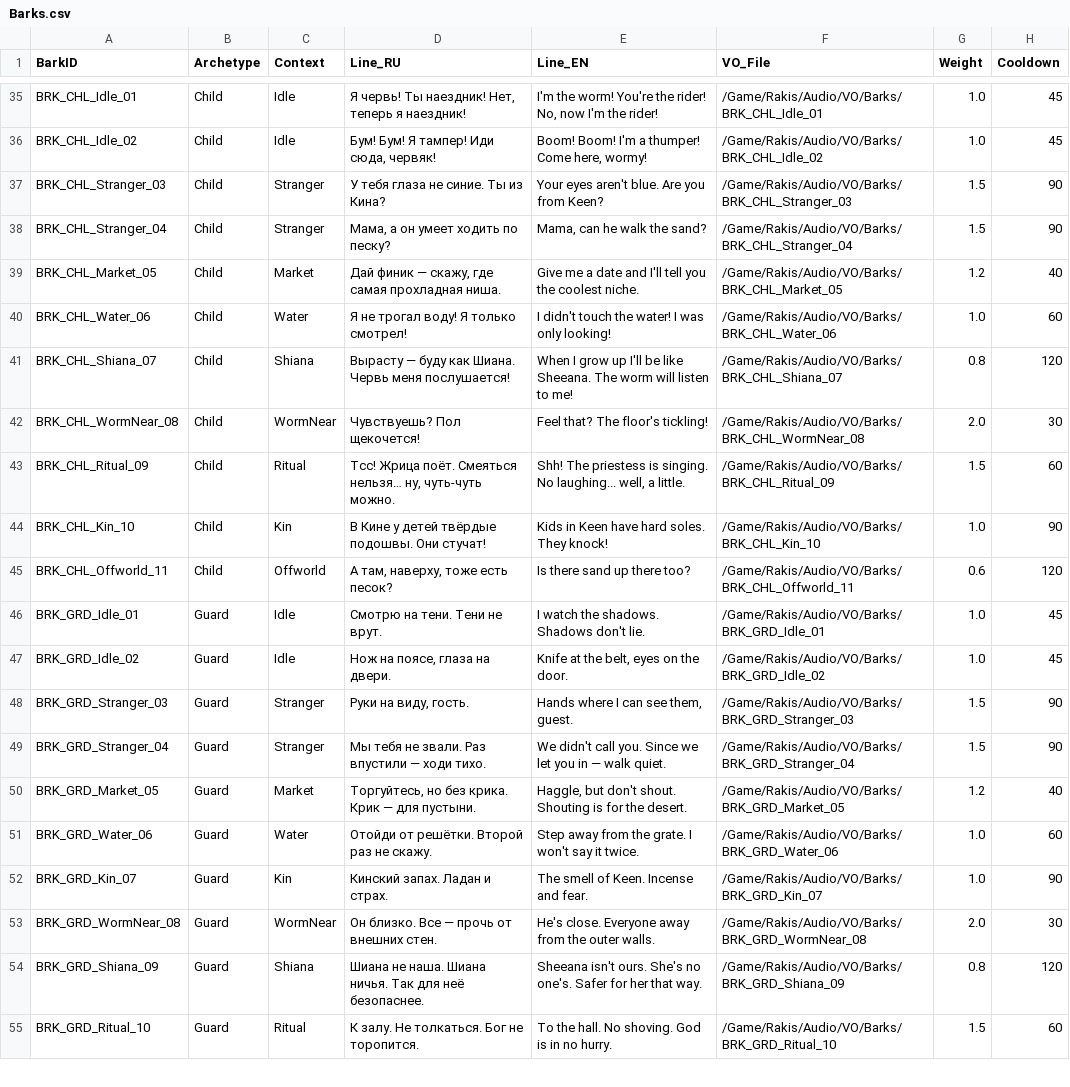
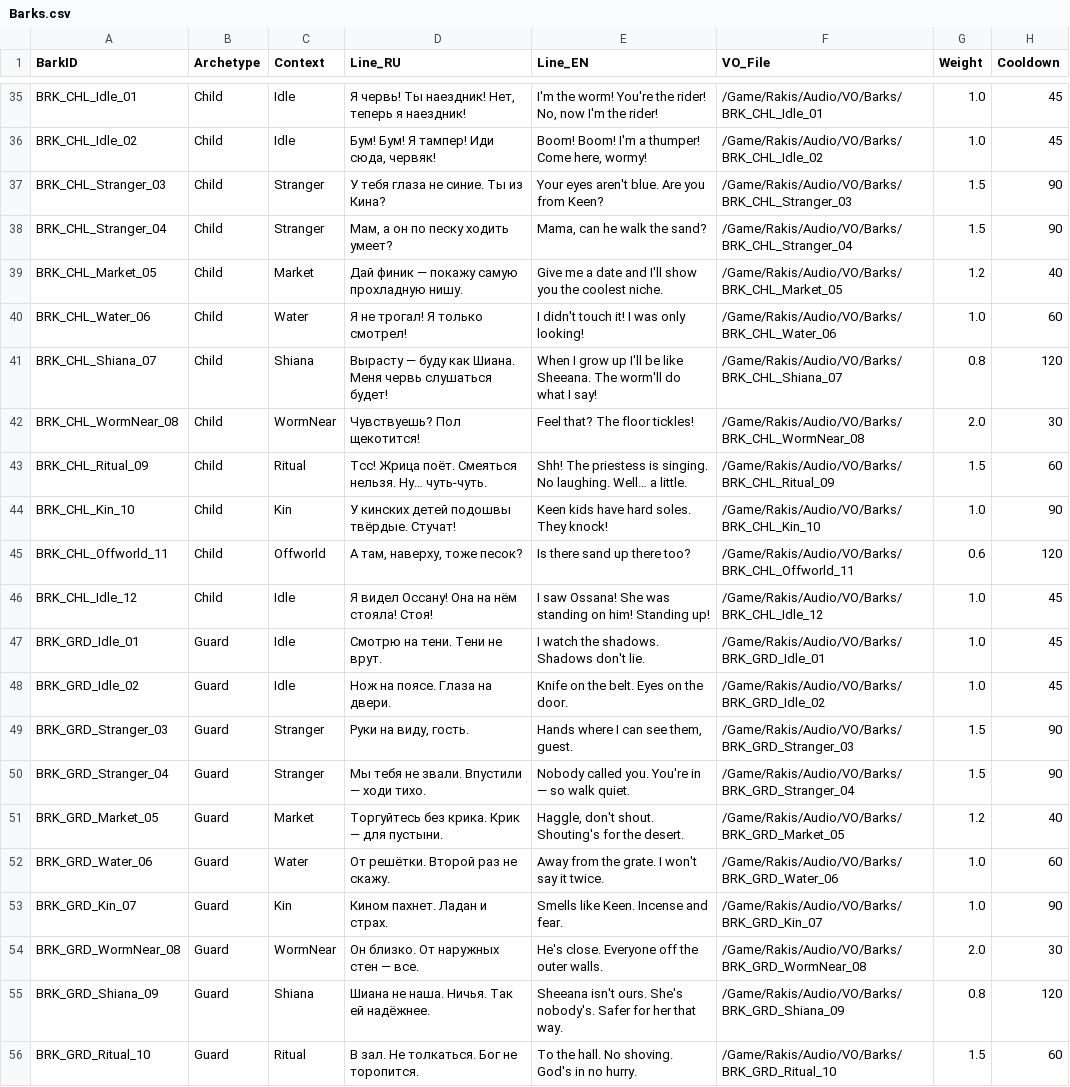
Before and after one commit to kenjaweallangels-gif/proj, a CSV file: Content/Rakis/Data/Barks.csv, drawn as a sheet; only a part is shown, gaps mark what is left out; addresses are those after the commit; the diff covers the shown part only; the diff names each change by its address in the sheet, - before the commit and + after, or states it on an @@ line.

```diff
--- a/Content/Rakis/Data/Barks.csv
+++ b/Content/Rakis/Data/Barks.csv
-D38 (Line_RU): Мама, а он умеет ходить по песку?
+D38 (Line_RU): Мам, а он по песку ходить умеет?
-D39 (Line_RU): Дай финик — скажу, где самая прохладная ниша.
+D39 (Line_RU): Дай финик — покажу самую прохладную нишу.
-E39 (Line_EN): …and I'll tell you the…
+E39 (Line_EN): …and I'll show you the…
-D40 (Line_RU): Я не трогал воду! Я только смотрел!
+D40 (Line_RU): Я не трогал! Я только смотрел!
-E40 (Line_EN): I didn't touch the water! I was only looking!
+E40 (Line_EN): I didn't touch it! I was only looking!
-D41 (Line_RU): …как Шиана. Червь меня послушается!
+D41 (Line_RU): …как Шиана. Меня червь слушаться будет!
-E41 (Line_EN): …Sheeana. The worm will listen to me!
+E41 (Line_EN): …Sheeana. The worm'll do what I say!
-D42 (Line_RU): Чувствуешь? Пол щекочется!
+D42 (Line_RU): Чувствуешь? Пол щекотится!
-E42 (Line_EN): Feel that? The floor's tickling!
+E42 (Line_EN): Feel that? The floor tickles!
-D43 (Line_RU): …поёт. Смеяться нельзя… ну, чуть-чуть можно.
+D43 (Line_RU): …поёт. Смеяться нельзя. Ну… чуть-чуть.
-E43 (Line_EN): …singing. No laughing... well, a little.
+E43 (Line_EN): …singing. No laughing. Well… a little.
-D44 (Line_RU): В Кине у детей твёрдые подошвы. Они стучат!
+D44 (Line_RU): У кинских детей подошвы твёрдые. Стучат!
-E44 (Line_EN): Kids in Keen have hard soles. They knock!
+E44 (Line_EN): Keen kids have hard soles. They knock!
-D45 (Line_RU): А там, наверху, тоже есть песок?
+D45 (Line_RU): А там, наверху, тоже песок?
+row 46: BRK_CHL_Idle_12 | Child | Idle | Я видел Оссану! Она на нём стояла! Стоя! | I saw Ossana! She was standing on him! Standing up! | /Game/Rakis/Audio/VO/Barks/BRK_CHL_Idle_12 | 1.0 | 45
-D48 (Line_RU): Нож на поясе, глаза на двери.
+D48 (Line_RU): Нож на поясе. Глаза на двери.
-E48 (Line_EN): Knife at the belt, eyes on the door.
+E48 (Line_EN): Knife on the belt. Eyes on the door.
-D50 (Line_RU): Мы тебя не звали. Раз впустили — ходи тихо.
+D50 (Line_RU): Мы тебя не звали. Впустили — ходи тихо.
-E50 (Line_EN): We didn't call you. Since we let you in — walk quiet.
+E50 (Line_EN): Nobody called you. You're in — so walk quiet.
-D51 (Line_RU): Торгуйтесь, но без крика. Крик — для пустыни.
+D51 (Line_RU): Торгуйтесь без крика. Крик — для пустыни.
-E51 (Line_EN): Haggle, but don't shout. Shouting is for the…
+E51 (Line_EN): Haggle, don't shout. Shouting's for the…
-D52 (Line_RU): Отойди от решётки. Второй раз не скажу.
+D52 (Line_RU): От решётки. Второй раз не скажу.
-E52 (Line_EN): Step away from the grate. I won't say it twice.
+E52 (Line_EN): Away from the grate. I won't say it twice.
-D53 (Line_RU): Кинский запах. Ладан и страх.
+D53 (Line_RU): Кином пахнет. Ладан и страх.
-E53 (Line_EN): The smell of Keen. Incense and fear.
+E53 (Line_EN): Smells like Keen. Incense and fear.
-D54 (Line_RU): Он близко. Все — прочь от внешних стен.
+D54 (Line_RU): Он близко. От наружных стен — все.
-E54 (Line_EN): He's close. Everyone away from the outer walls.
+E54 (Line_EN): He's close. Everyone off the outer walls.
-D55 (Line_RU): Шиана не наша. Шиана ничья. Так для неё безопаснее.
+D55 (Line_RU): Шиана не наша. Ничья. Так ей надёжнее.
-E55 (Line_EN): …ours. She's no one's. Safer for…
+E55 (Line_EN): …ours. She's nobody's. Safer for…
-D56 (Line_RU): К залу. Не толкаться. Бог не торопится.
+D56 (Line_RU): В зал. Не толкаться. Бог не торопится.
-E56 (Line_EN): To the hall. No shoving. God is in no hurry.
+E56 (Line_EN): To the hall. No shoving. God's in no hurry.
```
Also changed, not shown: 1 added row and 122 edited cells elsewhere in this file, Content/Rakis/Data/StoryBeats.csv, 7 other files.
